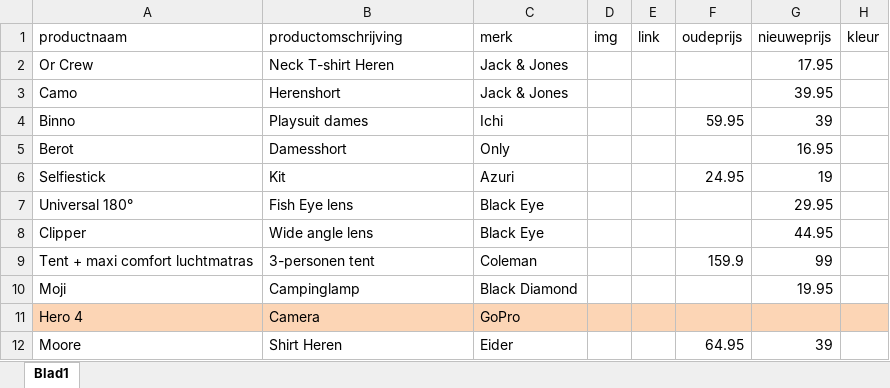
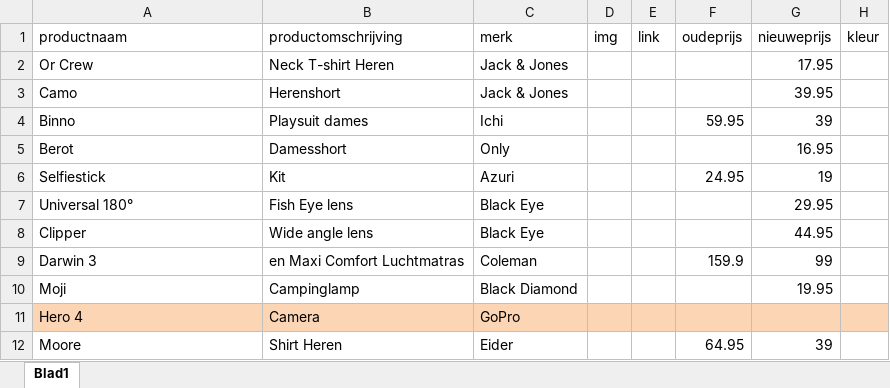
Before and after one commit to ASAdventure-web/LP_folder_1505, an Excel workbook: excel/producten.xlsx, sheet Blad1, drawn as a sheet; only a part is shown; values as stored, in another font and other column widths than the file's, no borders; the diff covers the shown part only; the diff names each change by its address in the sheet, - before the commit and + after, or states it on an @@ line.

Commit message:
added products to excel file

```diff
--- a/excel/producten.xlsx (sheet Blad1)
+++ b/excel/producten.xlsx (sheet Blad1)
-A9 (productnaam): Tent + maxi comfort luchtmatras
+A9 (productnaam): Darwin 3
-B9 (productomschrijving): 3-personen tent
+B9 (productomschrijving): en Maxi Comfort Luchtmatras
```
Also changed, not shown: 23 added rows and 2 edited cells elsewhere in this sheet.
